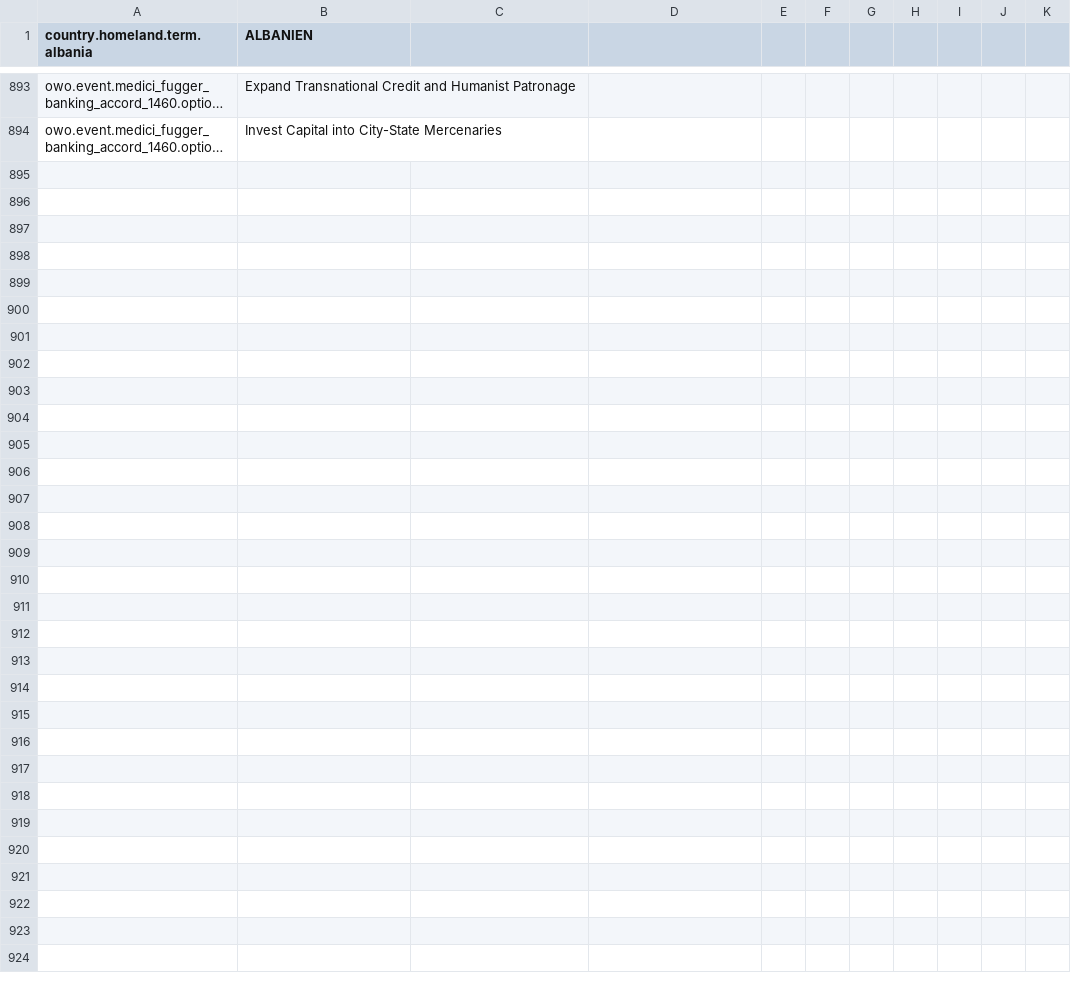
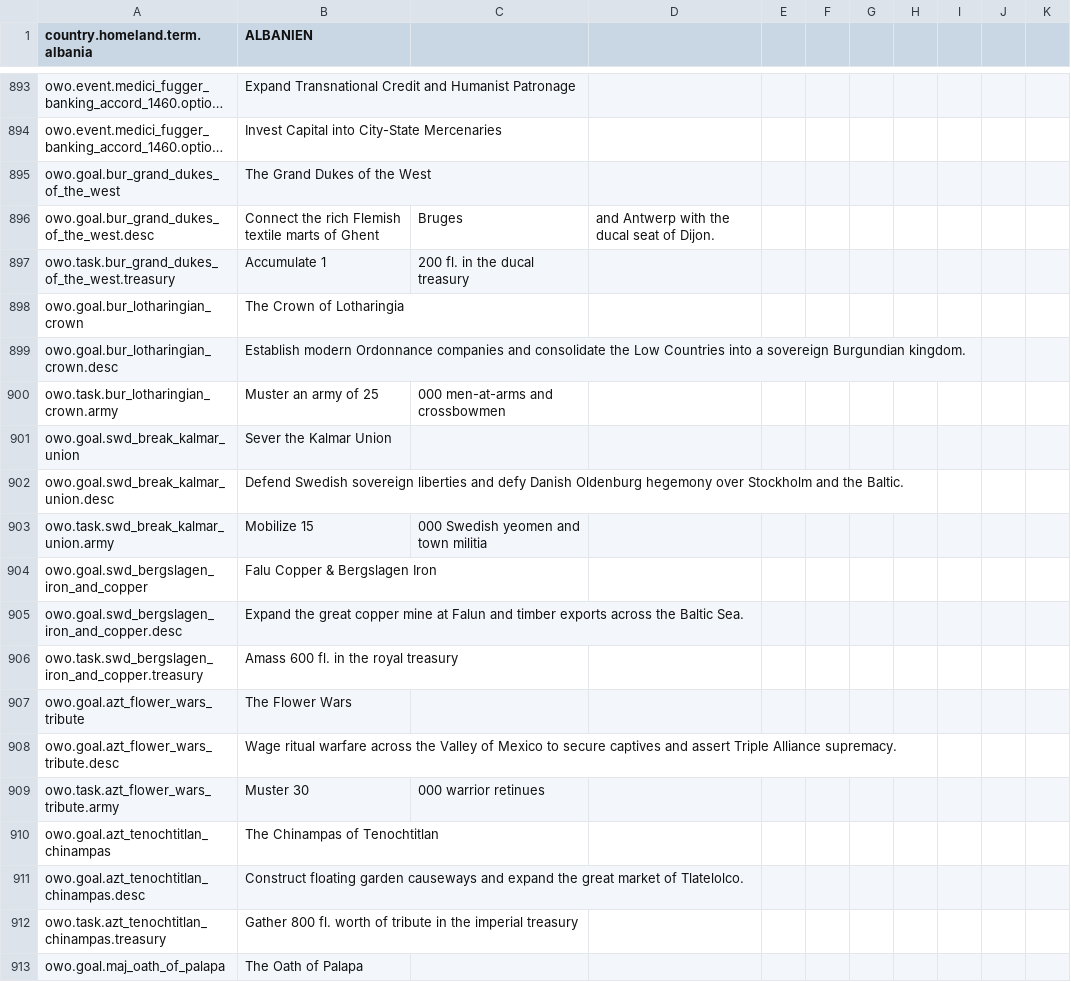
Before and after one commit to Dorlion-Interactive/Global-Protocol-Old-World-Order-Mod, a CSV file: Content/localization/de.csv, drawn as a sheet; only a part is shown, gaps mark what is left out; long unchanged cells end in …; the diff covers the shown part only; the diff names each change by its address in the sheet, - before the commit and + after, or states it on an @@ line.

```diff
--- a/Content/localization/de.csv
+++ b/Content/localization/de.csv
+row 895: owo.goal.bur_grand_dukes_of_the_west | The Grand Dukes of the West
+row 896: owo.goal.bur_grand_dukes_of_the_west.desc | Connect the rich Flemish textile marts of Ghent | Bruges | and Antwerp with the ducal seat of Dijon.
+row 897: owo.task.bur_grand_dukes_of_the_west.treasury | Accumulate 1 | 200 fl. in the ducal treasury
+row 898: owo.goal.bur_lotharingian_crown | The Crown of Lotharingia
+row 899: owo.goal.bur_lotharingian_crown.desc | Establish modern Ordonnance companies and consolidate the Low Countries into a sovereign Burgundian kingdom.
+row 900: owo.task.bur_lotharingian_crown.army | Muster an army of 25 | 000 men-at-arms and crossbowmen
+row 901: owo.goal.swd_break_kalmar_union | Sever the Kalmar Union
+row 902: owo.goal.swd_break_kalmar_union.desc | Defend Swedish sovereign liberties and defy Danish Oldenburg hegemony over Stockholm and the Baltic.
+row 903: owo.task.swd_break_kalmar_union.army | Mobilize 15 | 000 Swedish yeomen and town militia
+row 904: owo.goal.swd_bergslagen_iron_and_copper | Falu Copper & Bergslagen Iron
+row 905: owo.goal.swd_bergslagen_iron_and_copper.desc | Expand the great copper mine at Falun and timber exports across the Baltic Sea.
+row 906: owo.task.swd_bergslagen_iron_and_copper.treasury | Amass 600 fl. in the royal treasury
+row 907: owo.goal.azt_flower_wars_tribute | The Flower Wars
+row 908: owo.goal.azt_flower_wars_tribute.desc | Wage ritual warfare across the Valley of Mexico to secure captives and assert Triple Alliance supremacy.
+row 909: owo.task.azt_flower_wars_tribute.army | Muster 30 | 000 warrior retinues
+row 910: owo.goal.azt_tenochtitlan_chinampas | The Chinampas of Tenochtitlan
+row 911: owo.goal.azt_tenochtitlan_chinampas.desc | Construct floating garden causeways and expand the great market of Tlatelolco.
+row 912: owo.task.azt_tenochtitlan_chinampas.treasury | Gather 800 fl. worth of tribute in the imperial treasury
+row 913: owo.goal.maj_oath_of_palapa | The Oath of Palapa
```
Also changed, not shown: 18 added rows elsewhere in this file, Content/localization/cz.csv, Content/localization/en.csv, 11 other files.
